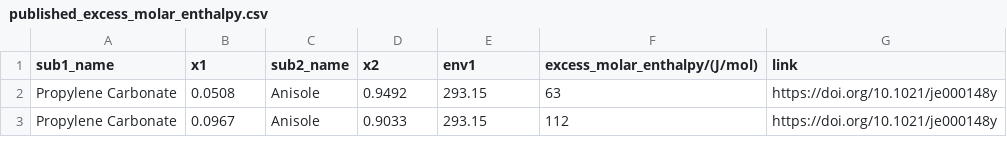
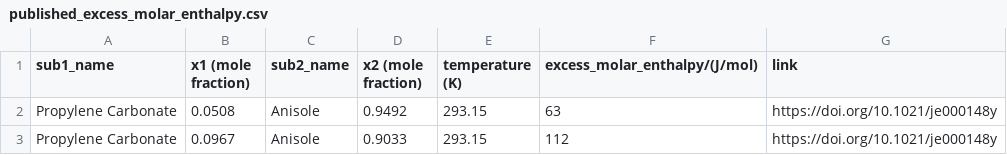
Before and after one commit to BattModels/DiffMix-NatCommData, a CSV file: training_data/published_excess_molar_enthalpy.csv, drawn as a sheet; only a part is shown.

Commit message:
update column names to improve clarity

```diff
--- a/training_data/published_excess_molar_enthalpy.csv
+++ b/training_data/published_excess_molar_enthalpy.csv
@@ -1,2 +1,2 @@
-sub1_name,x1,sub2_name,x2,env1,excess_molar_enthalpy/(J/mol),link
+sub1_name,x1 (mole fraction),sub2_name,x2 (mole fraction),temperature (K),excess_molar_enthalpy/(J/mol),link
 Propylene Carbonate,0.0508,Anisole,0.9492,293.15,63,https://doi.org/10.1021/je000148y
```
Also changed, not shown: training_data/published_excess_molar_volume.csv, 2 other files.
